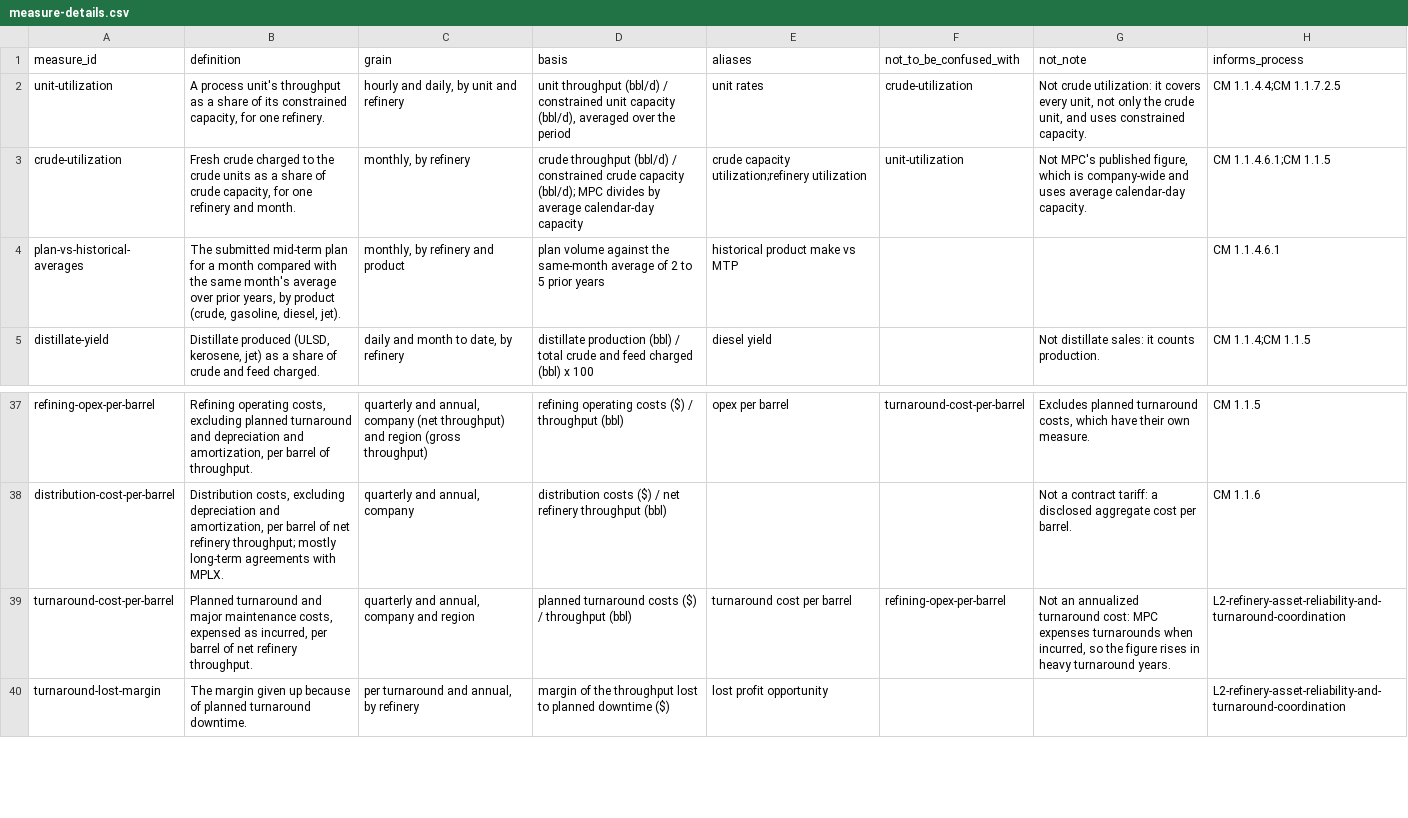
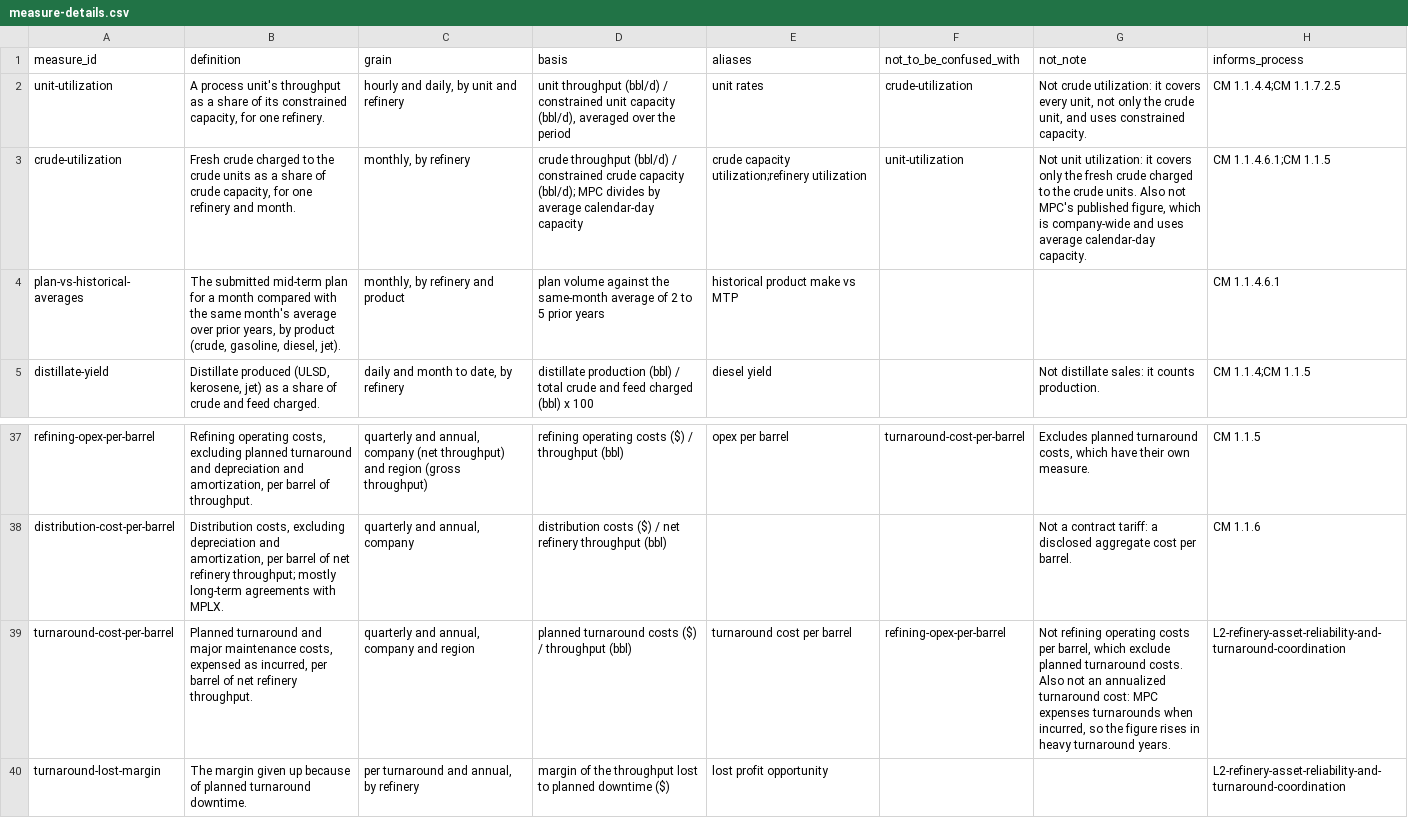
Before and after one commit to aadehamid/enterprise-performance-model, a CSV file: business_architecture/ontology/kpi/measure-details.csv, drawn as a sheet; only a part is shown, gaps mark what is left out.

```diff
--- a/business_architecture/ontology/kpi/measure-details.csv
+++ b/business_architecture/ontology/kpi/measure-details.csv
@@ -2,3 +2,3 @@ measure_id,definition,grain,basis,aliases,not_to_be_confused_with,not_note,infor
 unit-utilization,"A process unit's throughput as a share of its constrained capacity, for one refinery.","hourly and daily, by unit and refinery","unit throughput (bbl/d) / constrained unit capacity (bbl/d), averaged over the period",unit rates,crude-utilization,"Not crude utilization: it covers every unit, not only the crude unit, and uses constrained capacity.",CM 1.1.4.4;CM 1.1.7.2.5
-crude-utilization,"Fresh crude charged to the crude units as a share of crude capacity, for one refinery and month.","monthly, by refinery",crude throughput (bbl/d) / constrained crude capacity (bbl/d); MPC divides by average calendar-day capacity,crude capacity utilization;refinery utilization,unit-utilization,"Not MPC's published figure, which is company-wide and uses average calendar-day capacity.",CM 1.1.4.6.1;CM 1.1.5
+crude-utilization,"Fresh crude charged to the crude units as a share of crude capacity, for one refinery and month.","monthly, by refinery",crude throughput (bbl/d) / constrained crude capacity (bbl/d); MPC divides by average calendar-day capacity,crude capacity utilization;refinery utilization,unit-utilization,"Not unit utilization: it covers only the fresh crude charged to the crude units. Also not MPC's published figure, which is company-wide and uses average calendar-day capacity.",CM 1.1.4.6.1;CM 1.1.5
 plan-vs-historical-averages,"The submitted mid-term plan for a month compared with the same month's average over prior years, by product (crude, gasoline, diesel, jet).","monthly, by refinery and product",plan volume against the same-month average of 2 to 5 prior years,historical product make vs MTP,,,CM 1.1.4.6.1
@@ -38,3 +38,3 @@ refining-opex-per-barrel,"Refining operating costs, excluding planned turnaround
 distribution-cost-per-barrel,"Distribution costs, excluding depreciation and amortization, per barrel of net refinery throughput; mostly long-term agreements with MPLX.","quarterly and annual, company",distribution costs ($) / net refinery throughput (bbl),,,Not a contract tariff: a disclosed aggregate cost per barrel.,CM 1.1.6
-turnaround-cost-per-barrel,"Planned turnaround and major maintenance costs, expensed as incurred, per barrel of net refinery throughput.","quarterly and annual, company and region",planned turnaround costs ($) / throughput (bbl),turnaround cost per barrel,refining-opex-per-barrel,"Not an annualized turnaround cost: MPC expenses turnarounds when incurred, so the figure rises in heavy turnaround years.",L2-refinery-asset-reliability-and-turnaround-coordination
+turnaround-cost-per-barrel,"Planned turnaround and major maintenance costs, expensed as incurred, per barrel of net refinery throughput.","quarterly and annual, company and region",planned turnaround costs ($) / throughput (bbl),turnaround cost per barrel,refining-opex-per-barrel,"Not refining operating costs per barrel, which exclude planned turnaround costs. Also not an annualized turnaround cost: MPC expenses turnarounds when incurred, so the figure rises in heavy turnaround years.",L2-refinery-asset-reliability-and-turnaround-coordination
 turnaround-lost-margin,The margin given up because of planned turnaround downtime.,"per turnaround and annual, by refinery",margin of the throughput lost to planned downtime ($),lost profit opportunity,,,L2-refinery-asset-reliability-and-turnaround-coordination
```
Also changed, not shown: 5 other files.
